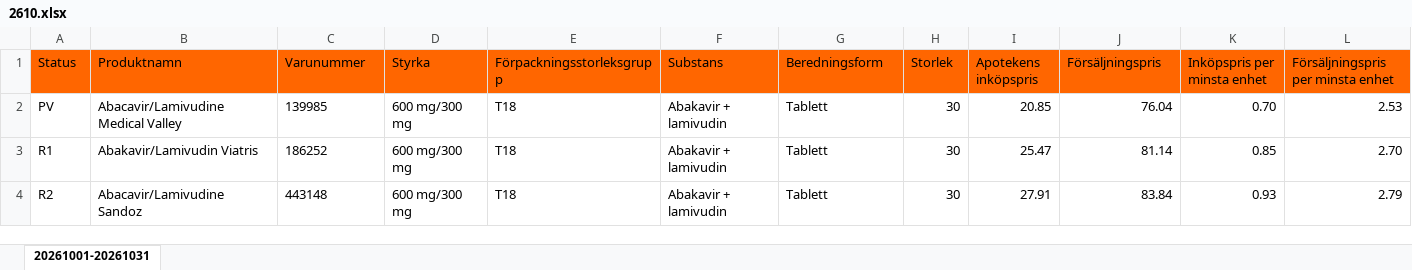
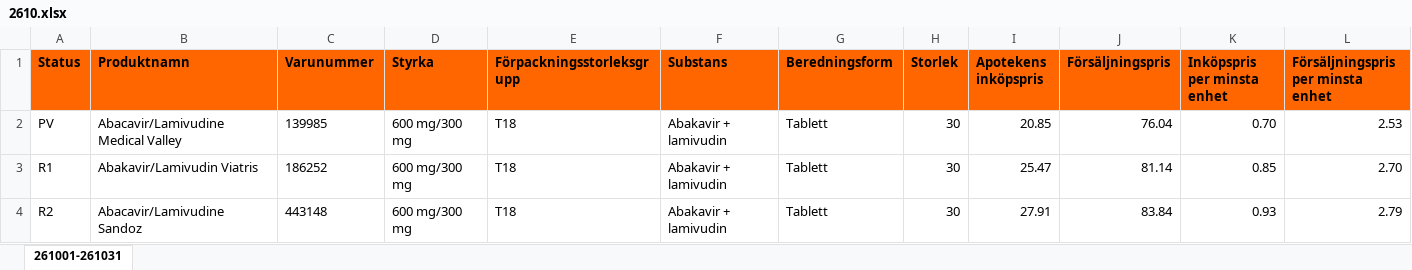
Before and after one commit to pontuscedrell/pillpris, an Excel workbook: data/2610.xlsx, sheet 261001-261031, drawn as a sheet; only a part is shown; values as stored, in another font and other column widths than the file's, no borders; conditional formats not drawn; the diff covers the shown part only; the diff names each change by its address in the sheet, - before the commit and + after, or states it on an @@ line.

Commit message:
Automated TLV data update: 2026-09-11T18:57:20Z

```diff
--- a/data/2610.xlsx (sheet 261001-261031)
+++ b/data/2610.xlsx (sheet 261001-261031)
-sheet tab: 20261001-20261031
+sheet tab: 261001-261031
-A1:L1 bold: off
+A1:L1 bold: on
```
Also changed, not shown: cell formats elsewhere in this sheet, data/2609.xlsx, 1 other file.
